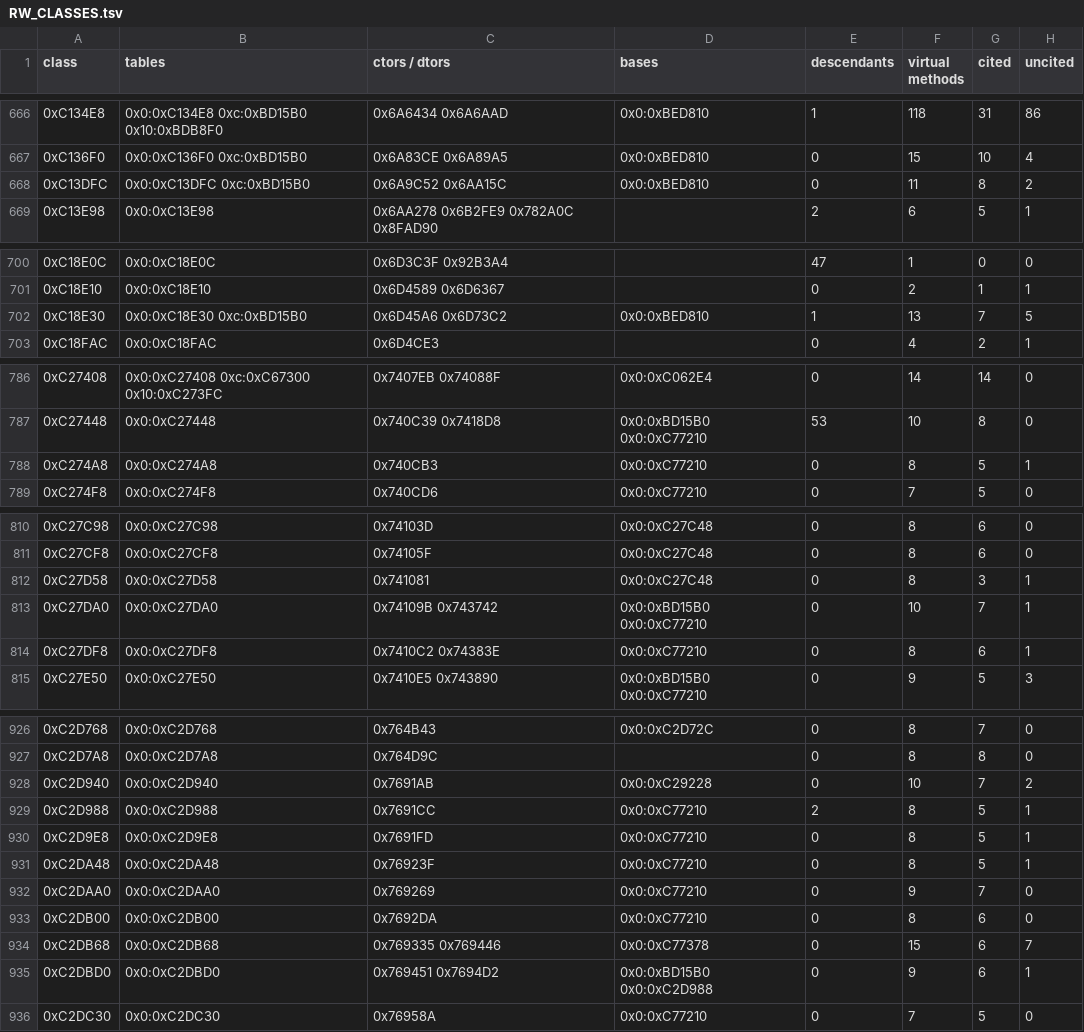
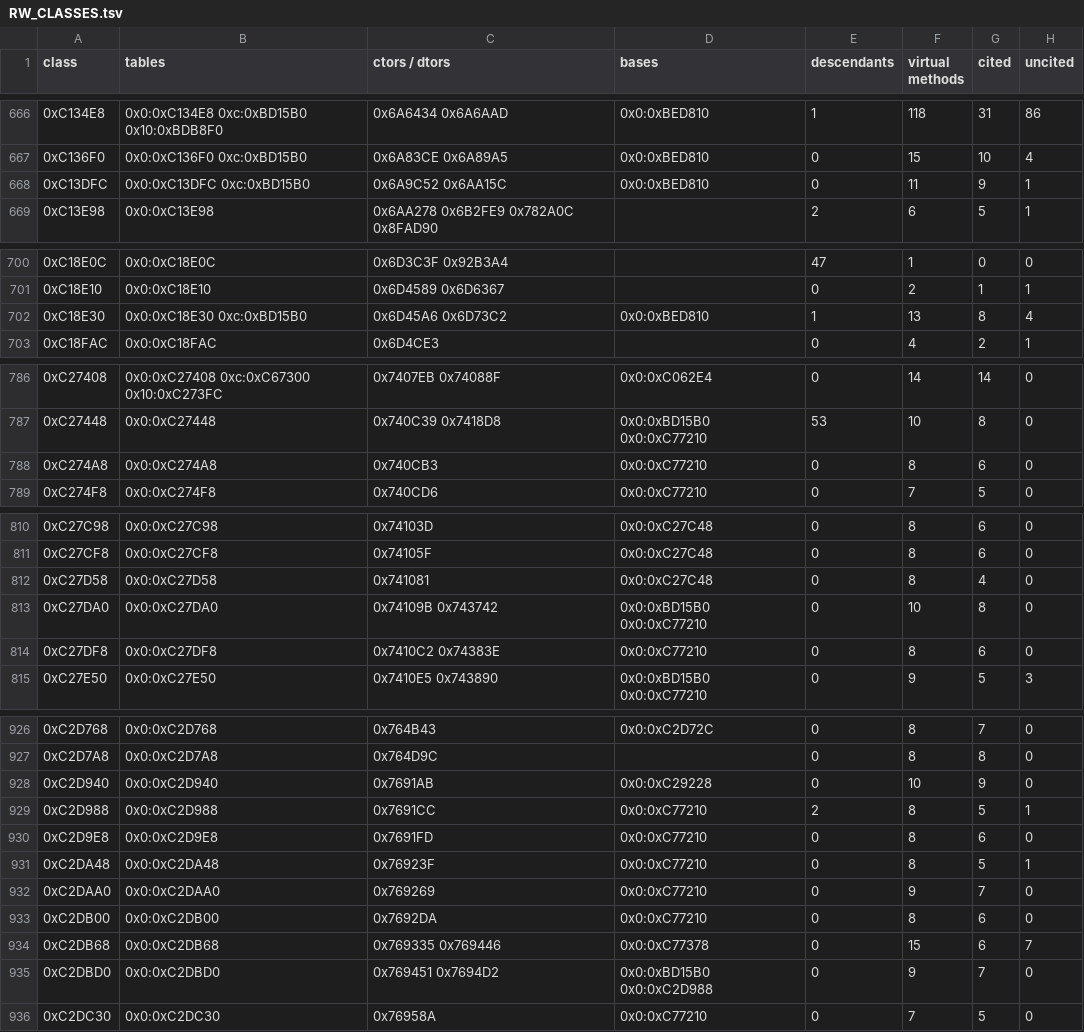
Before and after one commit to Gleb302596555/openbfme-godot, a TSV file: docs/ennorath/RW_CLASSES.tsv, drawn as a sheet; only a part is shown, gaps mark what is left out; the diff covers the shown part only.

```diff
--- a/docs/ennorath/RW_CLASSES.tsv
+++ b/docs/ennorath/RW_CLASSES.tsv
@@ -667,3 +667,3 @@ class	tables	ctors / dtors	bases	descendants	virtual methods	cited	uncited
 0xC136F0	0x0:0xC136F0 0xc:0xBD15B0	0x6A83CE 0x6A89A5	0x0:0xBED810	0	15	10	4
-0xC13DFC	0x0:0xC13DFC 0xc:0xBD15B0	0x6A9C52 0x6AA15C	0x0:0xBED810	0	11	8	2
+0xC13DFC	0x0:0xC13DFC 0xc:0xBD15B0	0x6A9C52 0x6AA15C	0x0:0xBED810	0	11	9	1
 0xC13E98	0x0:0xC13E98	0x6AA278 0x6B2FE9 0x782A0C 0x8FAD90		2	6	5	1
@@ -701,3 +701,3 @@ class	tables	ctors / dtors	bases	descendants	virtual methods	cited	uncited
 0xC18E10	0x0:0xC18E10	0x6D4589 0x6D6367		0	2	1	1
-0xC18E30	0x0:0xC18E30 0xc:0xBD15B0	0x6D45A6 0x6D73C2	0x0:0xBED810	1	13	7	5
+0xC18E30	0x0:0xC18E30 0xc:0xBD15B0	0x6D45A6 0x6D73C2	0x0:0xBED810	1	13	8	4
 0xC18FAC	0x0:0xC18FAC	0x6D4CE3		0	4	2	1
@@ -787,3 +787,3 @@ class	tables	ctors / dtors	bases	descendants	virtual methods	cited	uncited
 0xC27448	0x0:0xC27448	0x740C39 0x7418D8	0x0:0xBD15B0 0x0:0xC77210	53	10	8	0
-0xC274A8	0x0:0xC274A8	0x740CB3	0x0:0xC77210	0	8	5	1
+0xC274A8	0x0:0xC274A8	0x740CB3	0x0:0xC77210	0	8	6	0
 0xC274F8	0x0:0xC274F8	0x740CD6	0x0:0xC77210	0	7	5	0
@@ -811,5 +811,5 @@ class	tables	ctors / dtors	bases	descendants	virtual methods	cited	uncited
 0xC27CF8	0x0:0xC27CF8	0x74105F	0x0:0xC27C48	0	8	6	0
-0xC27D58	0x0:0xC27D58	0x741081	0x0:0xC27C48	0	8	3	1
-0xC27DA0	0x0:0xC27DA0	0x74109B 0x743742	0x0:0xBD15B0 0x0:0xC77210	0	10	7	1
-0xC27DF8	0x0:0xC27DF8	0x7410C2 0x74383E	0x0:0xC77210	0	8	6	1
+0xC27D58	0x0:0xC27D58	0x741081	0x0:0xC27C48	0	8	4	0
+0xC27DA0	0x0:0xC27DA0	0x74109B 0x743742	0x0:0xBD15B0 0x0:0xC77210	0	10	8	0
+0xC27DF8	0x0:0xC27DF8	0x7410C2 0x74383E	0x0:0xC77210	0	8	6	0
 0xC27E50	0x0:0xC27E50	0x7410E5 0x743890	0x0:0xBD15B0 0x0:0xC77210	0	9	5	3
@@ -927,5 +927,5 @@ class	tables	ctors / dtors	bases	descendants	virtual methods	cited	uncited
 0xC2D7A8	0x0:0xC2D7A8	0x764D9C		0	8	8	0
-0xC2D940	0x0:0xC2D940	0x7691AB	0x0:0xC29228	0	10	7	2
+0xC2D940	0x0:0xC2D940	0x7691AB	0x0:0xC29228	0	10	9	0
 0xC2D988	0x0:0xC2D988	0x7691CC	0x0:0xC77210	2	8	5	1
-0xC2D9E8	0x0:0xC2D9E8	0x7691FD	0x0:0xC77210	0	8	5	1
+0xC2D9E8	0x0:0xC2D9E8	0x7691FD	0x0:0xC77210	0	8	6	0
 0xC2DA48	0x0:0xC2DA48	0x76923F	0x0:0xC77210	0	8	5	1
@@ -934,3 +934,3 @@ class	tables	ctors / dtors	bases	descendants	virtual methods	cited	uncited
 0xC2DB68	0x0:0xC2DB68	0x769335 0x769446	0x0:0xC77378	0	15	6	7
-0xC2DBD0	0x0:0xC2DBD0	0x769451 0x7694D2	0x0:0xBD15B0 0x0:0xC2D988	0	9	6	1
+0xC2DBD0	0x0:0xC2DBD0	0x769451 0x7694D2	0x0:0xBD15B0 0x0:0xC2D988	0	9	7	0
 0xC2DC30	0x0:0xC2DC30	0x76958A	0x0:0xC77210	0	7	5	0
```
Also changed, not shown: 37 edited cells elsewhere in this file, 3 other files.
